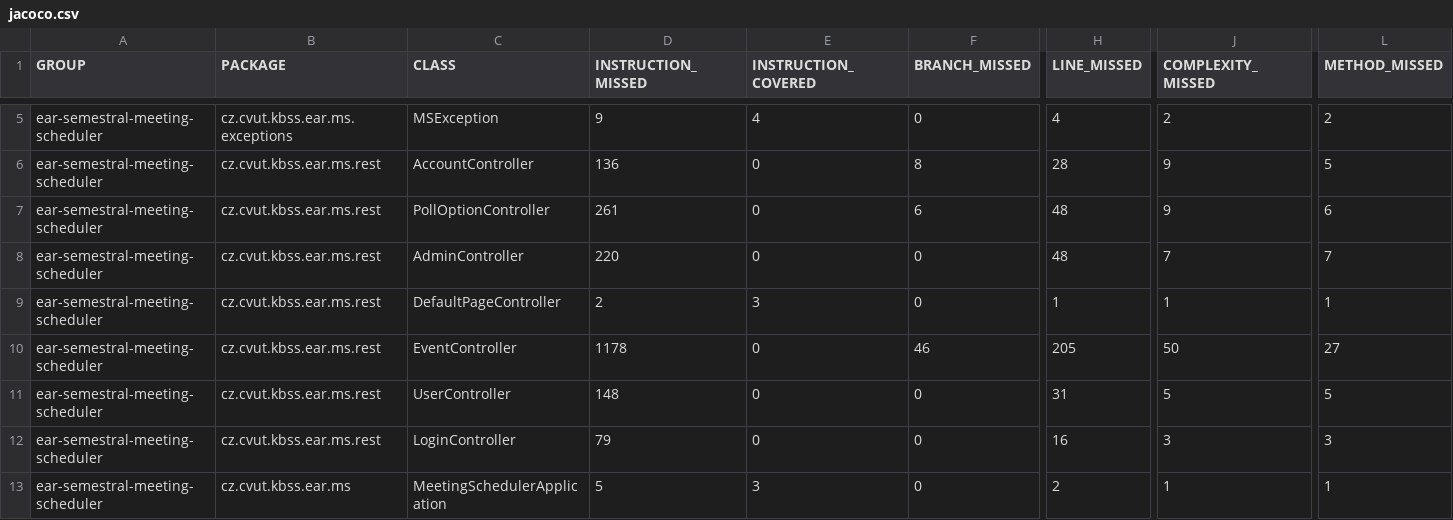
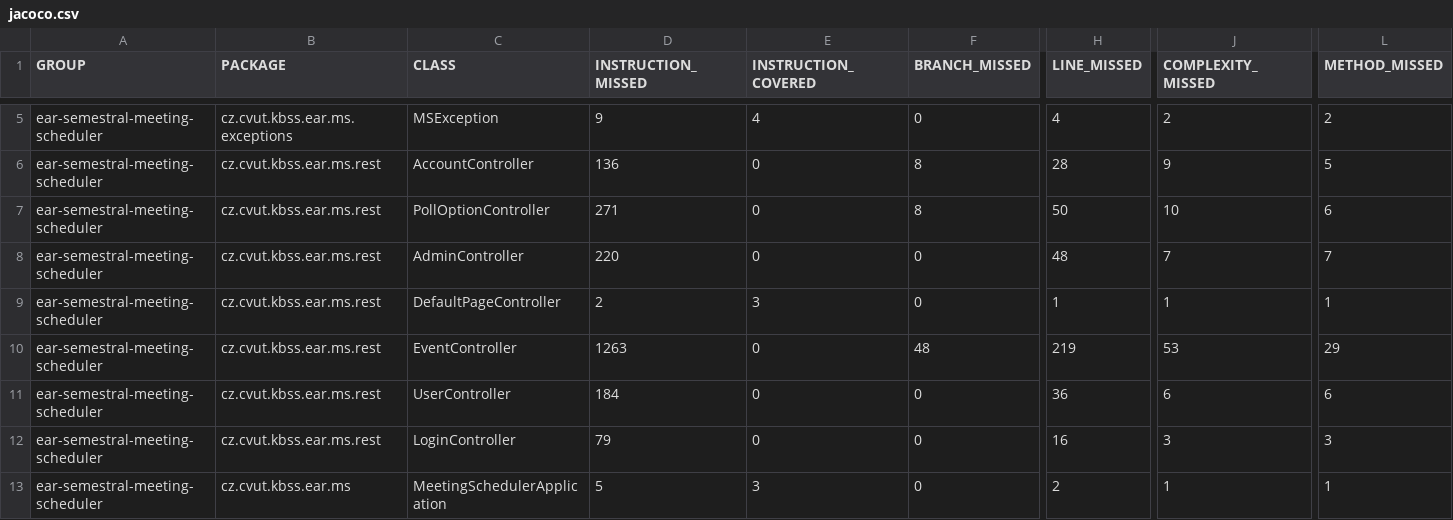
Before and after one commit to nxstr/earms, a CSV file: target/site/jacoco/jacoco.csv, drawn as a sheet; only a part is shown, gaps mark what is left out; the diff names each change by its address in the sheet, - before the commit and + after, or states it on an @@ line.

Commit message:
addVote fix, some rest methods added

```diff
--- a/target/site/jacoco/jacoco.csv
+++ b/target/site/jacoco/jacoco.csv
-D7 (INSTRUCTION_MISSED): 261
+D7 (INSTRUCTION_MISSED): 271
-F7 (BRANCH_MISSED): 6
+F7 (BRANCH_MISSED): 8
-H7 (LINE_MISSED): 48
+H7 (LINE_MISSED): 50
-J7 (COMPLEXITY_MISSED): 9
+J7 (COMPLEXITY_MISSED): 10
-D10 (INSTRUCTION_MISSED): 1178
+D10 (INSTRUCTION_MISSED): 1263
-F10 (BRANCH_MISSED): 46
+F10 (BRANCH_MISSED): 48
-H10 (LINE_MISSED): 205
+H10 (LINE_MISSED): 219
-J10 (COMPLEXITY_MISSED): 50
+J10 (COMPLEXITY_MISSED): 53
-L10 (METHOD_MISSED): 27
+L10 (METHOD_MISSED): 29
-D11 (INSTRUCTION_MISSED): 148
+D11 (INSTRUCTION_MISSED): 184
-H11 (LINE_MISSED): 31
+H11 (LINE_MISSED): 36
-J11 (COMPLEXITY_MISSED): 5
+J11 (COMPLEXITY_MISSED): 6
-L11 (METHOD_MISSED): 5
+L11 (METHOD_MISSED): 6
```
Also changed, not shown: 18 other files.
